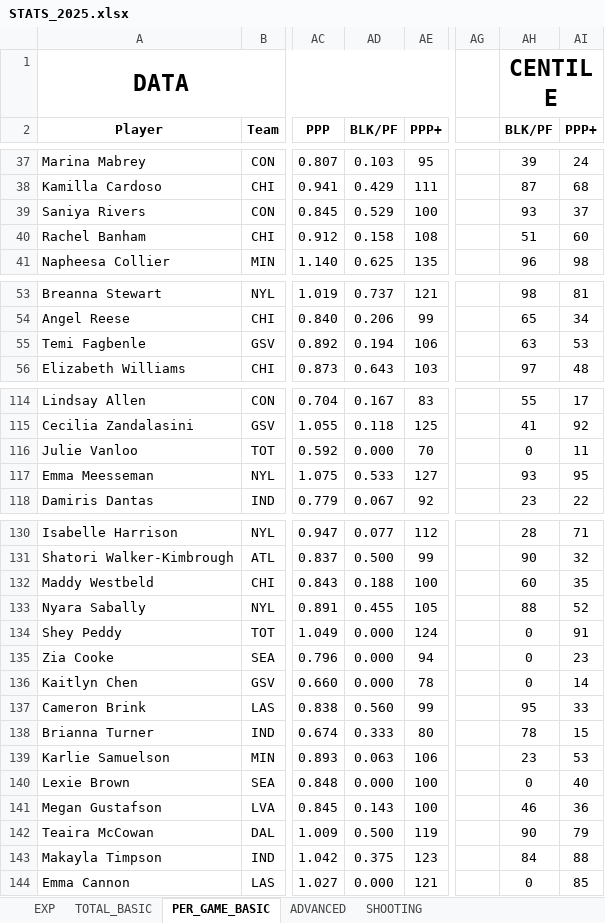
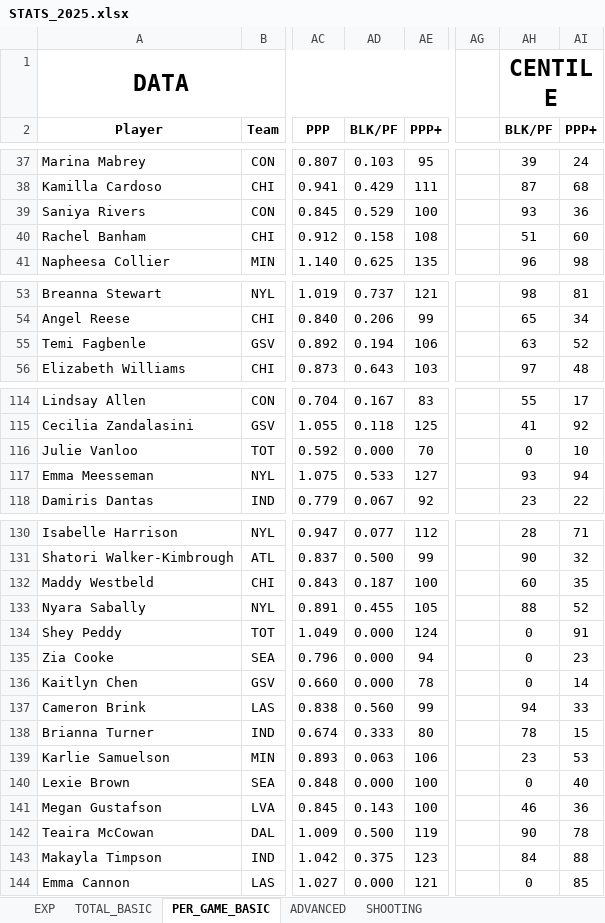
Before and after one commit to clementvg-create/WNBA_STATS_PLAYER, an Excel workbook: STATS_2025.xlsx, sheet PER_GAME_BASIC, drawn as a sheet; only a part is shown, gaps mark what is left out; values as stored, in another font and other column widths than the file's, no borders; charts and pictures and conditional formats not drawn; the diff covers the shown part only; the diff names each change by its address in the sheet, - before the commit and + after, or states it on an @@ line.

```diff
--- a/STATS_2025.xlsx (sheet PER_GAME_BASIC)
+++ b/STATS_2025.xlsx (sheet PER_GAME_BASIC)
-AI39 (PPP+): 37
+AI39 (PPP+): 36
-AI55 (PPP+): 53
+AI55 (PPP+): 52
-AI116 (PPP+): 11
+AI116 (PPP+): 10
-AI117 (PPP+): 95
+AI117 (PPP+): 94
-AD132 (BLK/PF): 0.188
+AD132 (BLK/PF): 0.187
-AH137 (BLK/PF): 95
+AH137 (BLK/PF): 94
-AI142 (PPP+): 79
+AI142 (PPP+): 78
```
Also changed, not shown: 18 edited cells elsewhere in this sheet, sheet SHOOTING, sheet ADVANCED, sheet TOTAL_BASIC, formulas that keep their value, charts or pictures.
